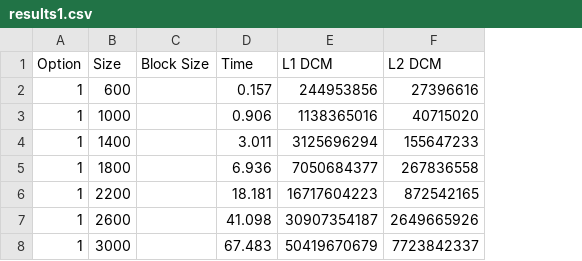
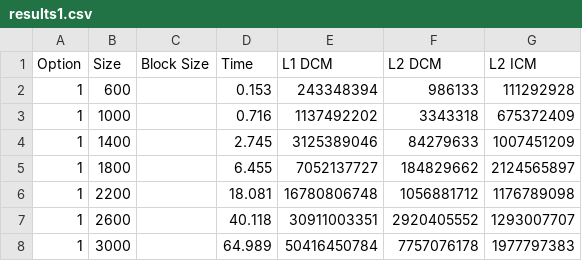
Before and after one commit to ferr0s04/feup-cpd, a CSV file: assign1/doc/results/results1.csv, drawn as a sheet; the diff names each change by its address in the sheet, - before the commit and + after, or states it on an @@ line.

```diff
--- a/assign1/doc/results/results1.csv
+++ b/assign1/doc/results/results1.csv
+column G (L2 ICM), rows 2-8: 111292928 | 675372409 | 1007451209 | 2124565897 | 1176789098 | 1293007707 | 1977797383
-D2 (Time): 0.157
+D2 (Time): 0.153
-E2 (L1 DCM): 244953856
+E2 (L1 DCM): 243348394
-F2 (L2 DCM): 27396616
+F2 (L2 DCM): 986133
-D3 (Time): 0.906
+D3 (Time): 0.716
-E3 (L1 DCM): 1138365016
+E3 (L1 DCM): 1137492202
-F3 (L2 DCM): 40715020
+F3 (L2 DCM): 3343318
-D4 (Time): 3.011
+D4 (Time): 2.745
-E4 (L1 DCM): 3125696294
+E4 (L1 DCM): 3125389046
-F4 (L2 DCM): 155647233
+F4 (L2 DCM): 84279633
-D5 (Time): 6.936
+D5 (Time): 6.455
-E5 (L1 DCM): 7050684377
+E5 (L1 DCM): 7052137727
-F5 (L2 DCM): 267836558
+F5 (L2 DCM): 184829662
-D6 (Time): 18.181
+D6 (Time): 18.081
-E6 (L1 DCM): 16717604223
+E6 (L1 DCM): 16780806748
-F6 (L2 DCM): 872542165
+F6 (L2 DCM): 1056881712
-D7 (Time): 41.098
+D7 (Time): 40.118
-E7 (L1 DCM): 30907354187
+E7 (L1 DCM): 30911003351
-F7 (L2 DCM): 2649665926
+F7 (L2 DCM): 2920405552
-D8 (Time): 67.483
+D8 (Time): 64.989
-E8 (L1 DCM): 50419670679
+E8 (L1 DCM): 50416450784
-F8 (L2 DCM): 7723842337
+F8 (L2 DCM): 7757076178
```
Also changed, not shown: assign1/doc/results/results5.csv, assign1/doc/results/results6.csv, 5 other files.
